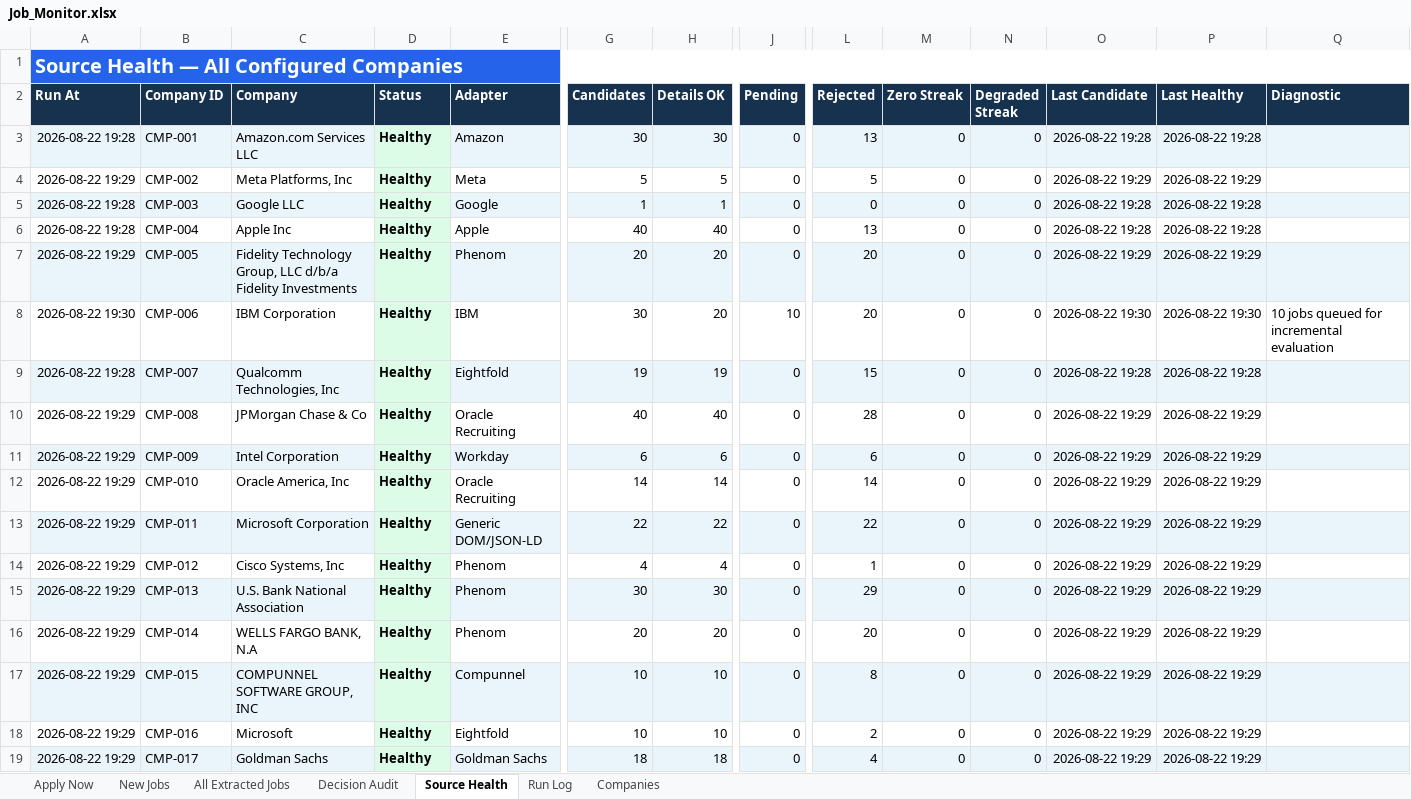
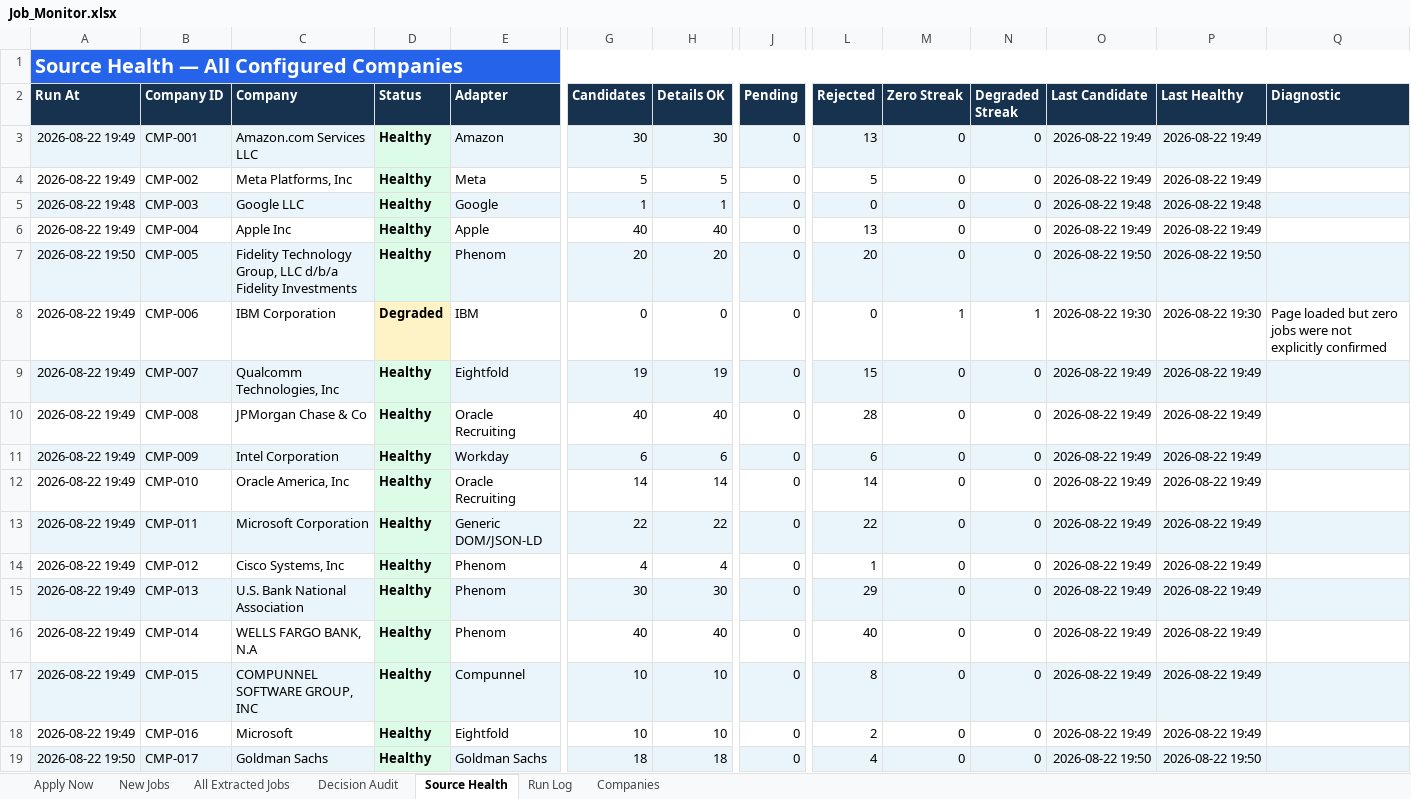
Before and after one commit to taran-dev4u/career-job-monitor, an Excel workbook: outputs/job-monitor/Job_Monitor.xlsx, sheet Source Health, drawn as a sheet; only a part is shown, gaps mark what is left out; values as stored, in another font and other column widths than the file's, no borders; table styles not drawn; the diff names each change by its address in the sheet, - before the commit and + after, or states it on an @@ line.

```diff
--- a/outputs/job-monitor/Job_Monitor.xlsx (sheet Source Health)
+++ b/outputs/job-monitor/Job_Monitor.xlsx (sheet Source Health)
-A3 (Run At): 2026-08-22 19:28
+A3 (Run At): 2026-08-22 19:49
-O3 (Last Candidate): 2026-08-22 19:28
+O3 (Last Candidate): 2026-08-22 19:49
-P3 (Last Healthy): 2026-08-22 19:28
+P3 (Last Healthy): 2026-08-22 19:49
-A4 (Run At): 2026-08-22 19:29
+A4 (Run At): 2026-08-22 19:49
-O4 (Last Candidate): 2026-08-22 19:29
+O4 (Last Candidate): 2026-08-22 19:49
-P4 (Last Healthy): 2026-08-22 19:29
+P4 (Last Healthy): 2026-08-22 19:49
-A5 (Run At): 2026-08-22 19:28
+A5 (Run At): 2026-08-22 19:48
-O5 (Last Candidate): 2026-08-22 19:28
+O5 (Last Candidate): 2026-08-22 19:48
-P5 (Last Healthy): 2026-08-22 19:28
+P5 (Last Healthy): 2026-08-22 19:48
-A6 (Run At): 2026-08-22 19:28
+A6 (Run At): 2026-08-22 19:49
-O6 (Last Candidate): 2026-08-22 19:28
+O6 (Last Candidate): 2026-08-22 19:49
-P6 (Last Healthy): 2026-08-22 19:28
+P6 (Last Healthy): 2026-08-22 19:49
-A7 (Run At): 2026-08-22 19:29
+A7 (Run At): 2026-08-22 19:50
-O7 (Last Candidate): 2026-08-22 19:29
+O7 (Last Candidate): 2026-08-22 19:50
-P7 (Last Healthy): 2026-08-22 19:29
+P7 (Last Healthy): 2026-08-22 19:50
-A8 (Run At): 2026-08-22 19:30
+A8 (Run At): 2026-08-22 19:49
-D8 (Status): Healthy
+D8 (Status): Degraded
-D8 fill: #DCFCE7
+D8 fill: #FEF3C7
-G8 (Candidates): 30
+G8 (Candidates): 0
-H8 (Details OK): 20
+H8 (Details OK): 0
-J8 (Pending): 10
+J8 (Pending): 0
-L8 (Rejected): 20
+L8 (Rejected): 0
-M8 (Zero Streak): 0
+M8 (Zero Streak): 1
-N8 (Degraded Streak): 0
+N8 (Degraded Streak): 1
-Q8 (Diagnostic): 10 jobs queued for incremental evaluation
+Q8 (Diagnostic): Page loaded but zero jobs were not explicitly confirmed
-A9 (Run At): 2026-08-22 19:28
+A9 (Run At): 2026-08-22 19:49
-O9 (Last Candidate): 2026-08-22 19:28
+O9 (Last Candidate): 2026-08-22 19:49
-P9 (Last Healthy): 2026-08-22 19:28
+P9 (Last Healthy): 2026-08-22 19:49
-A10:A18 (Run At): 2026-08-22 19:29
+A10:A18 (Run At): 2026-08-22 19:49
-O10:O18 (Last Candidate): 2026-08-22 19:29
+O10:O18 (Last Candidate): 2026-08-22 19:49
-P10:P18 (Last Healthy): 2026-08-22 19:29
+P10:P18 (Last Healthy): 2026-08-22 19:49
-G16 (Candidates): 20
+G16 (Candidates): 40
-H16 (Details OK): 20
+H16 (Details OK): 40
-L16 (Rejected): 20
+L16 (Rejected): 40
-A19 (Run At): 2026-08-22 19:29
+A19 (Run At): 2026-08-22 19:50
-O19 (Last Candidate): 2026-08-22 19:29
+O19 (Last Candidate): 2026-08-22 19:50
-P19 (Last Healthy): 2026-08-22 19:29
+P19 (Last Healthy): 2026-08-22 19:50
```
Also changed, not shown: sheet All Extracted Jobs, sheet Decision Audit, sheet Run Log, 11 other files.
